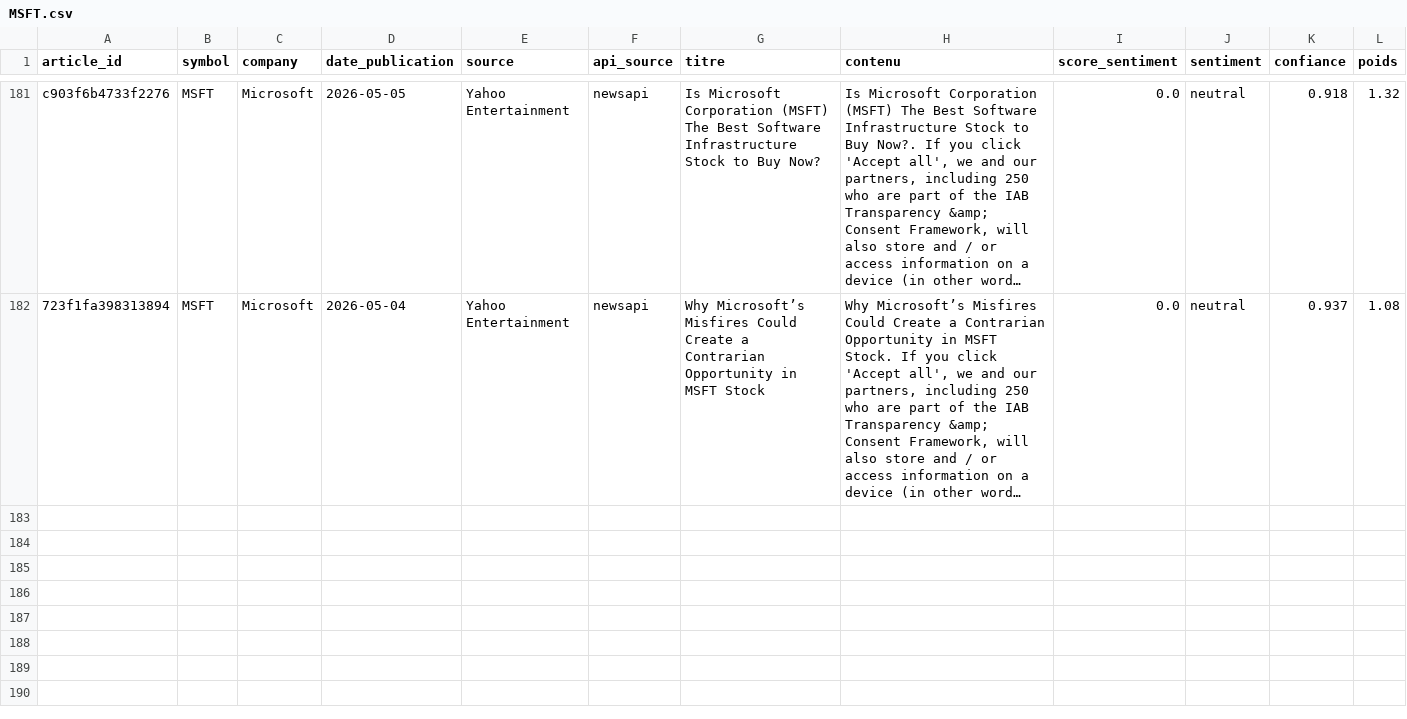
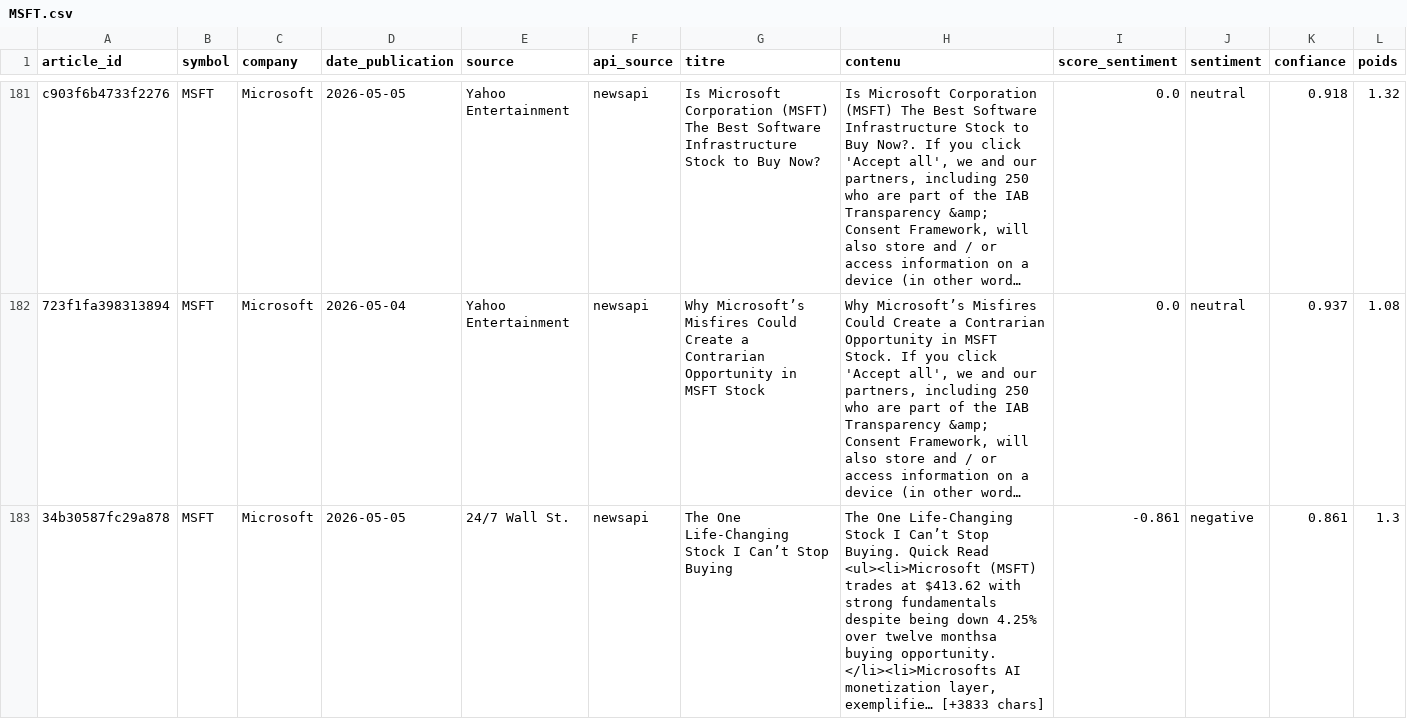
Before and after one commit to adam-hassen/stock-auto-update, a CSV file: data/articles_sentiment/MSFT.csv, drawn as a sheet; only a part is shown, gaps mark what is left out; long unchanged cells end in …; rows hold the shown columns only; ↵ is a line break in a cell; the diff covers the shown part only; the diff names each change by its address in the sheet, - before the commit and + after, or states it on an @@ line.

```diff
--- a/data/articles_sentiment/MSFT.csv
+++ b/data/articles_sentiment/MSFT.csv
+row 183: 34b30587fc29a878 | MSFT | Microsoft | 2026-05-05 | 24/7 Wall St. | newsapi | The One Life-Changing Stock I Can’t Stop Buying | The One Life-Changing Stock I Can’t Stop Buying. Quick Read ↵ <ul><li>Microsoft (MSFT) trades at $413.62 with strong fundamentals despite being down 4.25% over twelve monthsa buying opportunity. ↵ </li><li>Microsofts AI monetization layer, exemplifie… [+3833 chars] | -0.861 | negative | 0.861 | 1.3
```
Also changed, not shown: 1 added row elsewhere in this file, data/articles_sentiment/AAPL.csv, data/articles_sentiment/GOOGL.csv, 14 other files.
